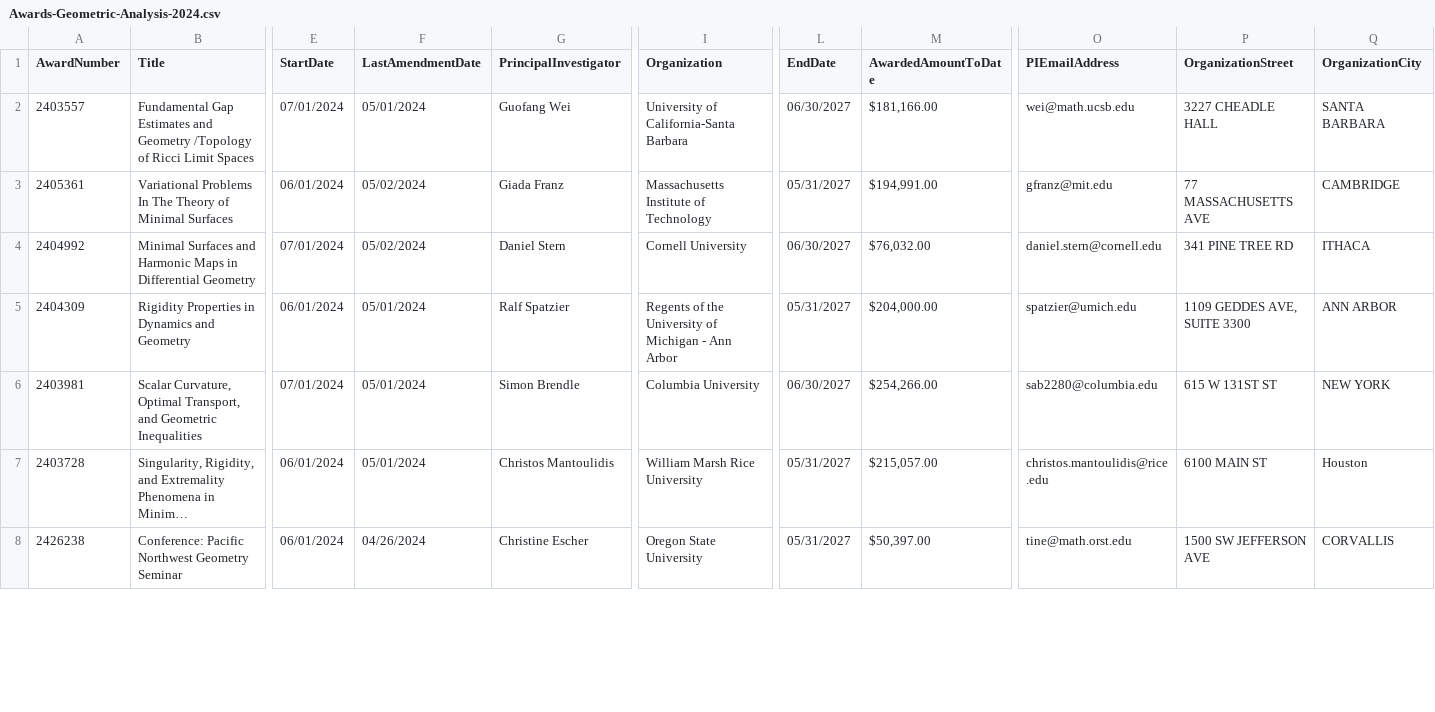
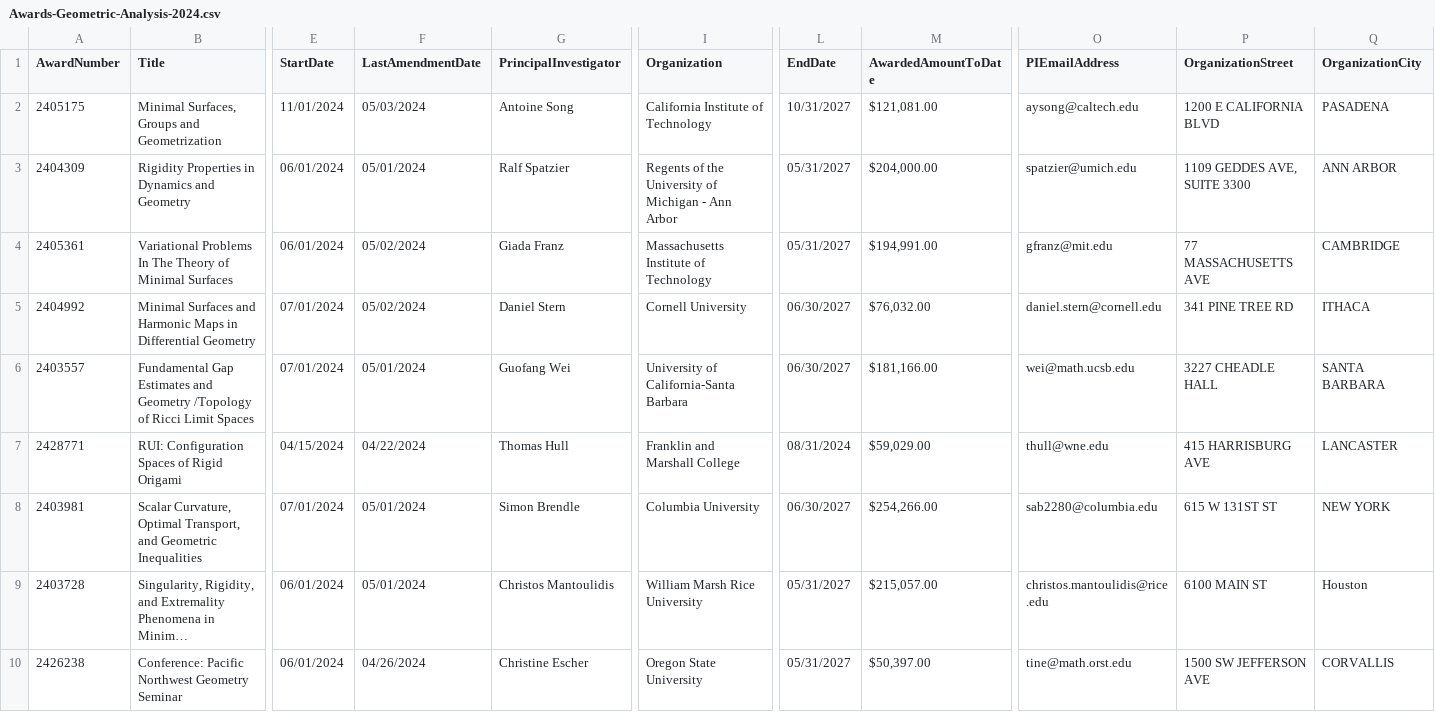
Before and after one commit to lowrank/NSF-DMS-awards, a CSV file: Geometric-Analysis/Awards-Geometric-Analysis-2024.csv, drawn as a sheet; only a part is shown, gaps mark what is left out; long unchanged cells end in …; rows hold the shown columns only; the diff covers the shown part only; the diff names each change by its address in the sheet, - before the commit and + after, or states it on an @@ line.

Commit message:
Update Awards

```diff
--- a/Geometric-Analysis/Awards-Geometric-Analysis-2024.csv
+++ b/Geometric-Analysis/Awards-Geometric-Analysis-2024.csv
-A2 (AwardNumber): 2403557
+A2 (AwardNumber): 2405175
-B2 (Title): Fundamental Gap Estimates and Geometry /Topology of Ricci Limit Spaces
+B2 (Title): Minimal Surfaces, Groups and Geometrization
-E2 (StartDate): 07/01/2024
+E2 (StartDate): 11/01/2024
-F2 (LastAmendmentDate): 05/01/2024
+F2 (LastAmendmentDate): 05/03/2024
-G2 (PrincipalInvestigator): Guofang Wei
+G2 (PrincipalInvestigator): Antoine Song
-I2 (Organization): University of California-Santa Barbara
+I2 (Organization): California Institute of Technology
-L2 (EndDate): 06/30/2027
+L2 (EndDate): 10/31/2027
-M2 (AwardedAmountToDate): $181,166.00
+M2 (AwardedAmountToDate): $121,081.00
-O2 (PIEmailAddress): wei@math.ucsb.edu
+O2 (PIEmailAddress): aysong@caltech.edu
-P2 (OrganizationStreet): 3227 CHEADLE HALL
+P2 (OrganizationStreet): 1200 E CALIFORNIA BLVD
-Q2 (OrganizationCity): SANTA BARBARA
+Q2 (OrganizationCity): PASADENA
@@ row 5 moved to row 3: 2404309 @@
+row 6: 2403557 | Fundamental Gap Estimates and Geometry /Topology of Ricci Limit Spaces | 07/01/2024 | 05/01/2024 | Guofang Wei | University of California-Santa Barbara | 06/30/2027 | $181,166.00 | wei@math.ucsb.edu | 3227 CHEADLE HALL | SANTA BARBARA
+row 7: 2428771 | RUI: Configuration Spaces of Rigid Origami | 04/15/2024 | 04/22/2024 | Thomas Hull | Franklin and Marshall College | 08/31/2024 | $59,029.00 | thull@wne.edu | 415 HARRISBURG AVE | LANCASTER
```
Also changed, not shown: 1 removed row, 3 moved rows and 3 edited cells elsewhere in this file.
